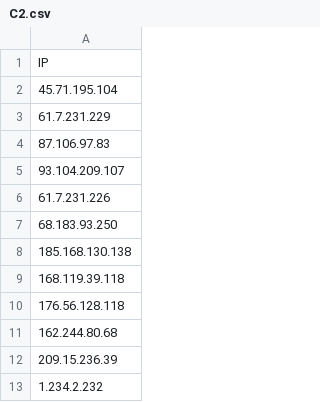
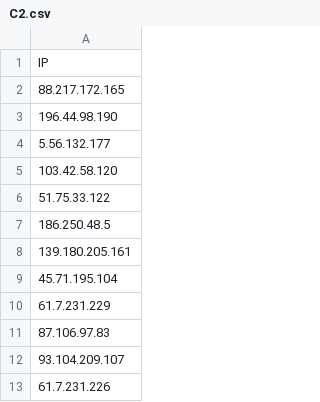
Before and after one commit to Nanparam/HTMLRef, a CSV file: C2.csv, drawn as a sheet; only a part is shown; the shorter side is filled out with more unchanged rows.

Commit message:
Update C2.csv

```diff
--- a/C2.csv
+++ b/C2.csv
@@ -1,2 +1,9 @@
 IP
+88.217.172.165
+196.44.98.190
+5.56.132.177
+103.42.58.120
+51.75.33.122
+186.250.48.5
+139.180.205.161
 45.71.195.104
```
